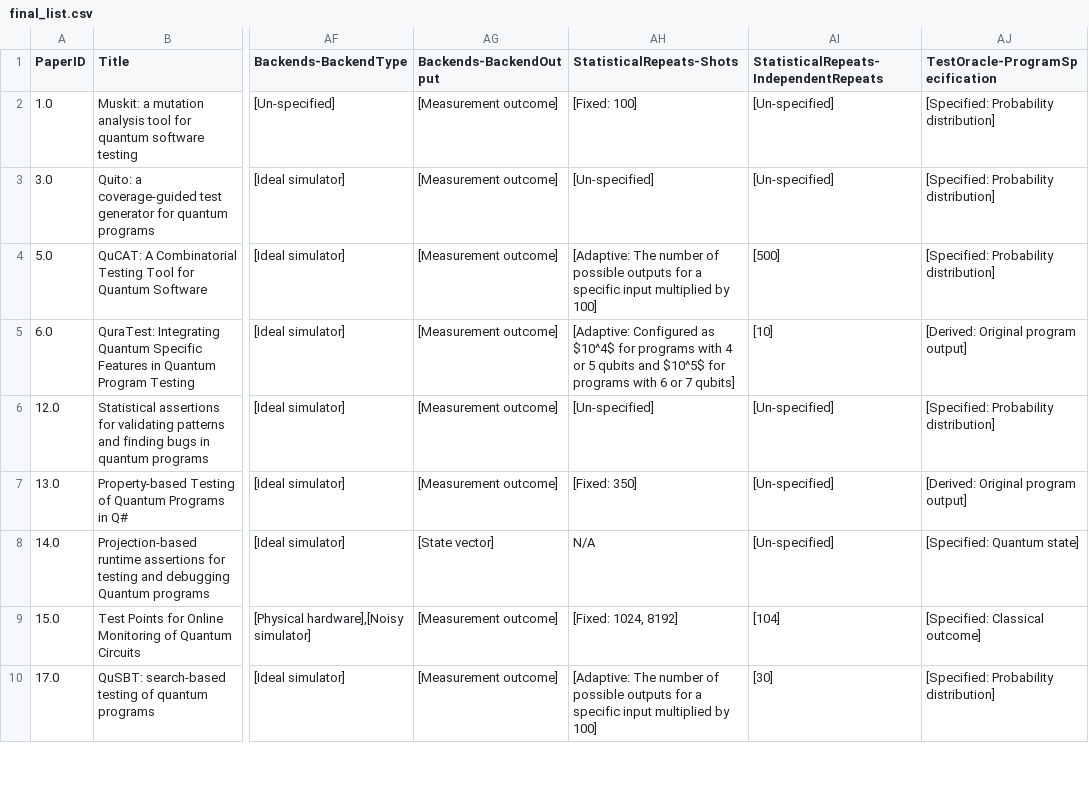
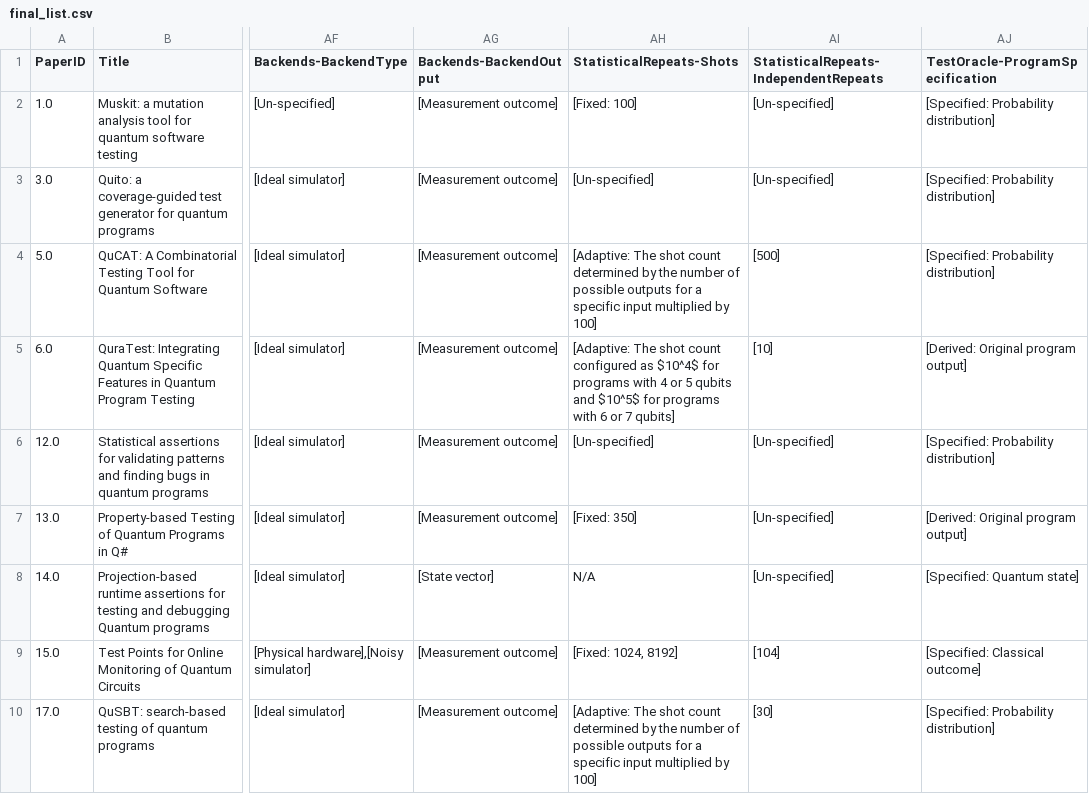
Before and after one commit to NahidaNahida/QST-empirical-study, a CSV file: doc/annotated_data/final_list.csv, drawn as a sheet; only a part is shown, gaps mark what is left out; the diff covers the shown part only; the diff names each change by its address in the sheet, - before the commit and + after, or states it on an @@ line.

```diff
--- a/doc/annotated_data/final_list.csv
+++ b/doc/annotated_data/final_list.csv
-AH4 (StatisticalRepeats-Shots): [Adaptive: The number of…
+AH4 (StatisticalRepeats-Shots): [Adaptive: The shot count determined by the number of…
-AH5 (StatisticalRepeats-Shots): [Adaptive: Configured as $10^4$…
+AH5 (StatisticalRepeats-Shots): [Adaptive: The shot count configured as $10^4$…
-AH10 (StatisticalRepeats-Shots): [Adaptive: The number of…
+AH10 (StatisticalRepeats-Shots): [Adaptive: The shot count determined by the number of…
```
Also changed, not shown: 9 edited cells elsewhere in this file, 46 other files.
